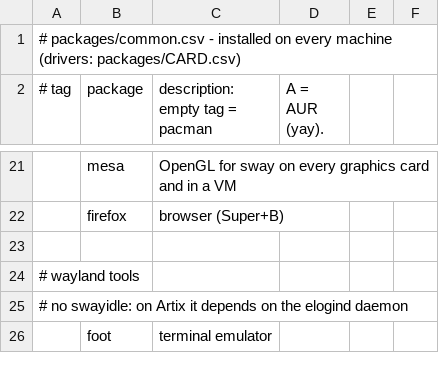
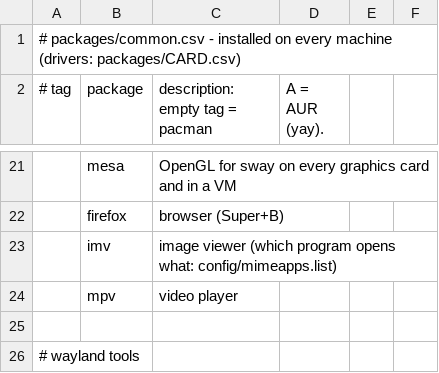
Before and after one commit to kiran-why/Shh-dotfiles, a CSV file: packages/common.csv, drawn as a sheet; only a part is shown, gaps mark what is left out; the shorter side is filled out with more unchanged rows; the diff names each change by its address in the sheet, - before the commit and + after, or states it on an @@ line.

Commit message:
viewers: added imv and mpv, file types in mimeapps.list

```diff
--- a/packages/common.csv
+++ b/packages/common.csv
+row 23:  | imv | image viewer (which program opens what: config/mimeapps.list)
+row 24:  | mpv | video player
```
Also changed, not shown: 3 other files.
